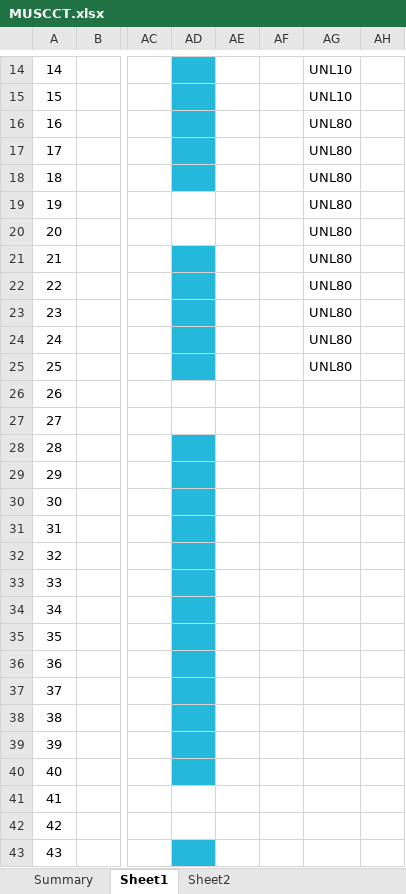
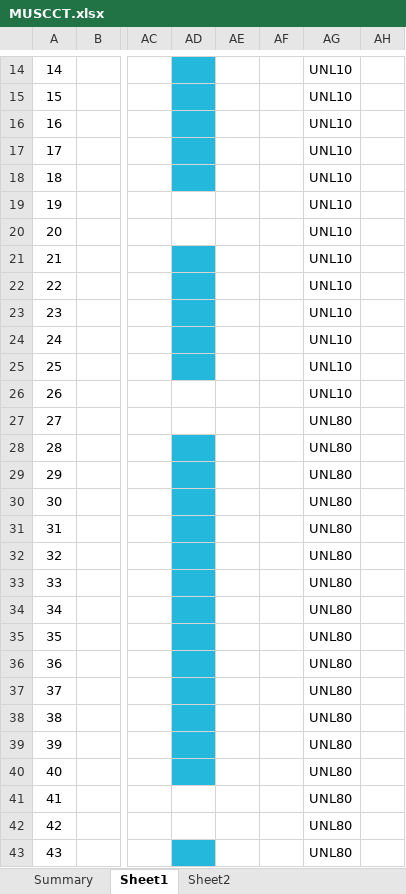
Before and after one commit to imabug/EquipTestingSpreadsheets, an Excel workbook: MUSCCT.xlsx, sheet Sheet1, drawn as a sheet; only a part is shown, gaps mark what is left out; values as stored, in another font and other column widths than the file's, no borders; conditional formats not drawn; the diff covers the shown part only; the diff names each change by its address in the sheet, - before the commit and + after, or states it on an @@ line.

```diff
--- a/MUSCCT.xlsx (sheet Sheet1)
+++ b/MUSCCT.xlsx (sheet Sheet1)
-AG16:AG25: UNL80
+AG16:AG25: UNL10
-AG26: (empty)
+AG26: UNL10
-AG27:AG43: (empty)
+AG27:AG43: UNL80
```
Also changed, not shown: 7 added rows, 7 removed rows, 53 edited cells, cell formats and merged cells elsewhere in this sheet, formulas that keep their value.
